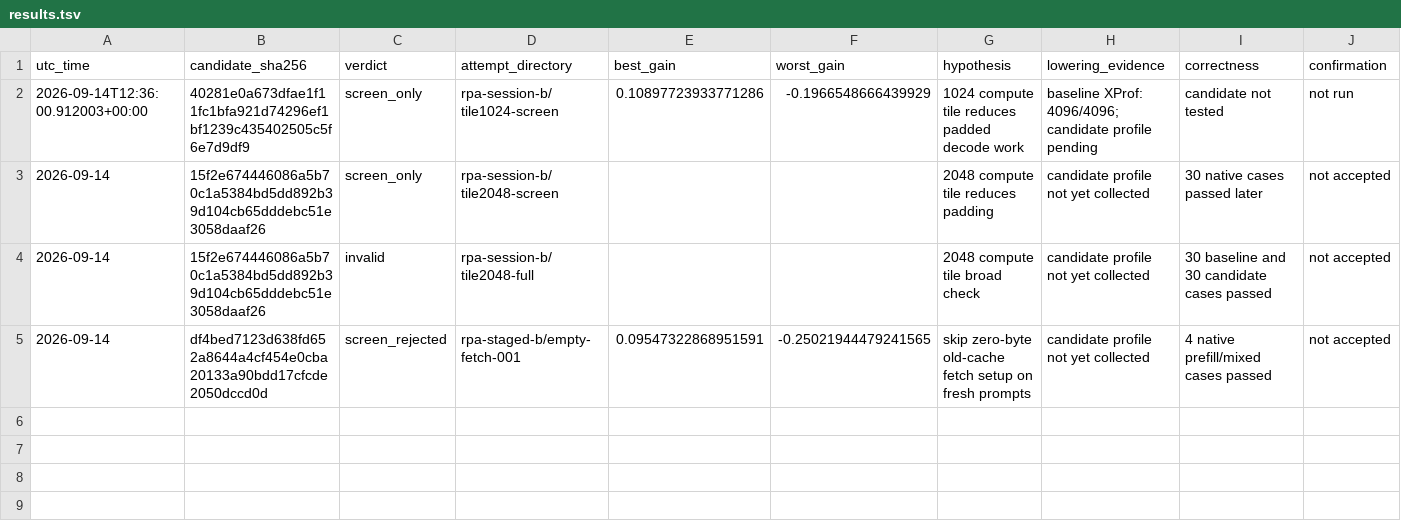
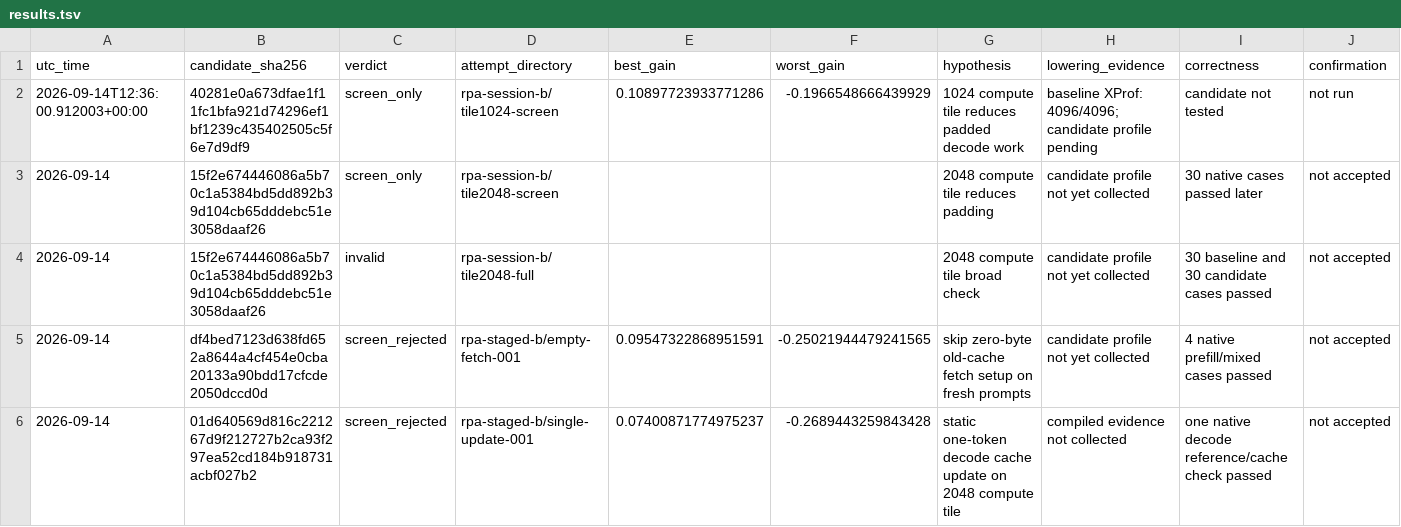
Before and after one commit to adantr/tpu-inference, a TSV file: autoresearch/results.tsv, drawn as a sheet; only a part is shown; rows hold the shown columns only; the diff names each change by its address in the sheet, - before the commit and + after, or states it on an @@ line.

Commit message:
match decode fetch compute tiles

```diff
--- a/autoresearch/results.tsv
+++ b/autoresearch/results.tsv
+row 6: 2026-09-14 | 01d640569d816c221267d9f212727b2ca93f297ea52cd184b918731acbf027b2 | screen_rejected | rpa-staged-b/single-update-001 | 0.07400871774975237 | -0.2689443259843428 | static one-token decode cache update on 2048 compute tile | compiled evidence not collected | one native decode reference/cache check passed | not accepted
```
Also changed, not shown: 1 other file.
